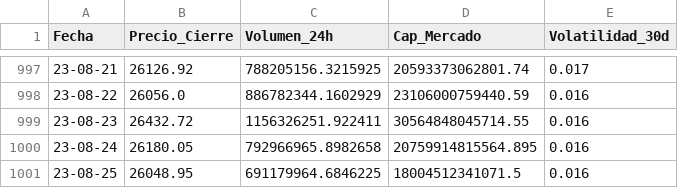
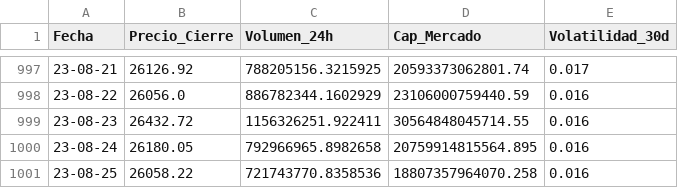
Before and after one commit to Faustoezquerra/PI_DA-main, a CSV file: ETL_Binance_info/BTC.csv, drawn as a sheet; only a part is shown, gaps mark what is left out.

```diff
--- a/ETL_Binance_info/BTC.csv
+++ b/ETL_Binance_info/BTC.csv
@@ -1000,2 +1000,2 @@ Fecha,Precio_Cierre,Volumen_24h,Cap_Mercado,Volatilidad_30d
 23-08-24,26180.05,792966965.8982658,20759914815564.895,0.016
-23-08-25,26048.95,691179964.6846225,18004512341071.5,0.016
+23-08-25,26058.22,721743770.8358536,18807357964070.258,0.016
```
Also changed, not shown: ETL_Binance_info/ADA.csv, ETL_Binance_info/BNB.csv, 7 other files.
